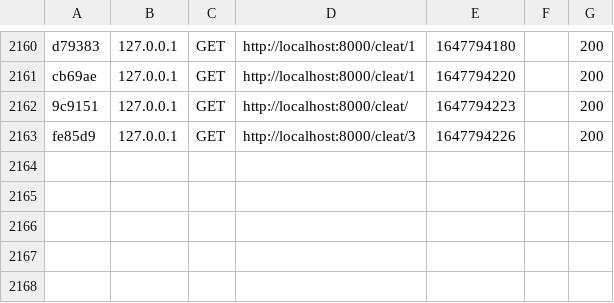
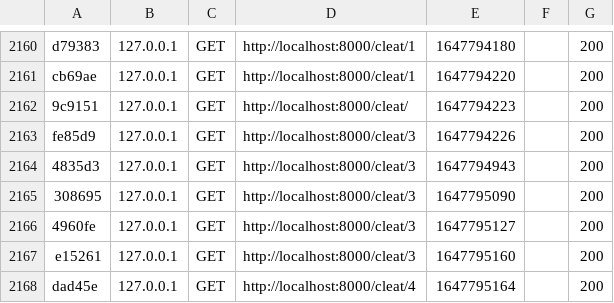
Before and after one commit to wizardcybob/FootyCleats, a CSV file: var/cache/dev/profiler/index.csv, drawn as a sheet; only a part is shown, gaps mark what is left out; the diff names each change by its address in the sheet, - before the commit and + after, or states it on an @@ line.

```diff
--- a/var/cache/dev/profiler/index.csv
+++ b/var/cache/dev/profiler/index.csv
+row 2164: 4835d3 | 127.0.0.1 | GET | http://localhost:8000/cleat/3 | 1647794943 |  | 200
+row 2165: 308695 | 127.0.0.1 | GET | http://localhost:8000/cleat/3 | 1647795090 |  | 200
+row 2166: 4960fe | 127.0.0.1 | GET | http://localhost:8000/cleat/3 | 1647795127 |  | 200
+row 2167: e15261 | 127.0.0.1 | GET | http://localhost:8000/cleat/3 | 1647795160 |  | 200
+row 2168: dad45e | 127.0.0.1 | GET | http://localhost:8000/cleat/4 | 1647795164 |  | 200
```
Also changed, not shown: 3 other files.
